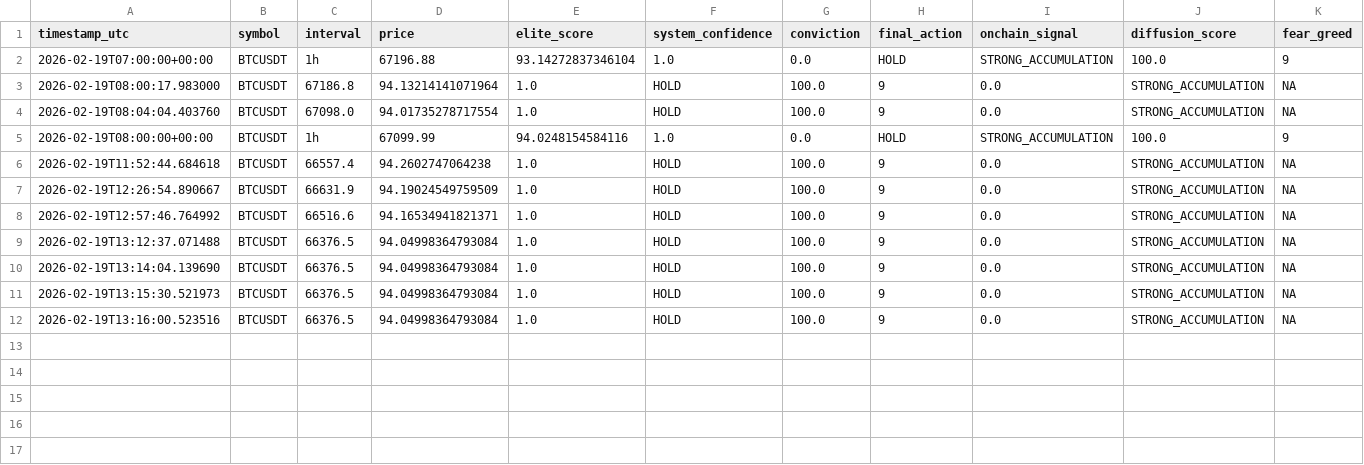
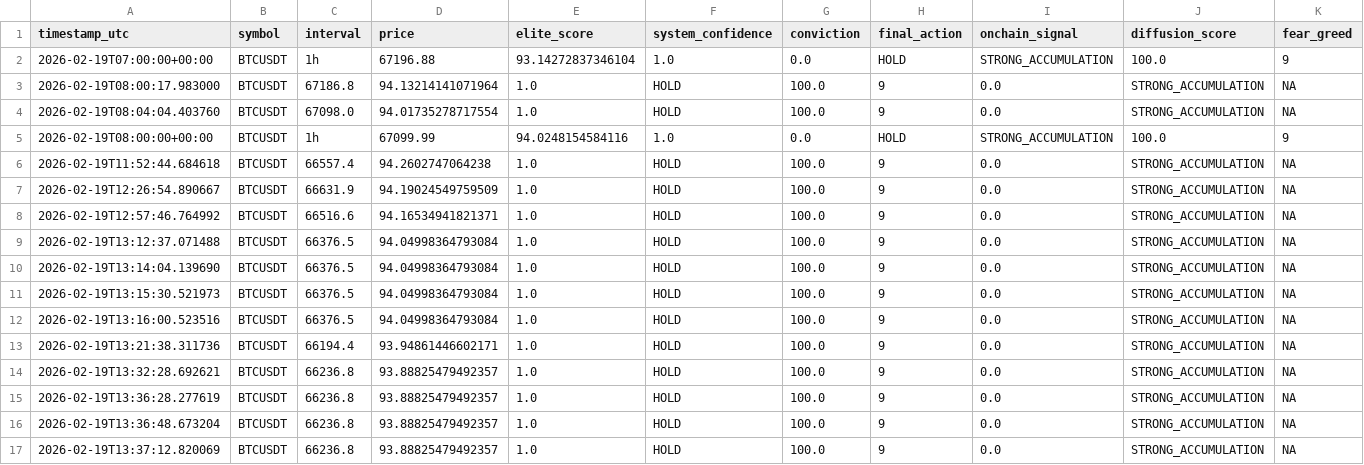
Before and after one commit to oftam/alpha-stack-pro, a CSV file: elite_audit_log.csv, drawn as a sheet; only a part is shown; rows hold the shown columns only; the diff names each change by its address in the sheet, - before the commit and + after, or states it on an @@ line.

```diff
--- a/elite_audit_log.csv
+++ b/elite_audit_log.csv
+row 13: 2026-02-19T13:21:38.311736 | BTCUSDT | 66194.4 | 93.94861446602171 | 1.0 | HOLD | 100.0 | 9 | 0.0 | STRONG_ACCUMULATION | NA
+row 14: 2026-02-19T13:32:28.692621 | BTCUSDT | 66236.8 | 93.88825479492357 | 1.0 | HOLD | 100.0 | 9 | 0.0 | STRONG_ACCUMULATION | NA
+row 15: 2026-02-19T13:36:28.277619 | BTCUSDT | 66236.8 | 93.88825479492357 | 1.0 | HOLD | 100.0 | 9 | 0.0 | STRONG_ACCUMULATION | NA
+row 16: 2026-02-19T13:36:48.673204 | BTCUSDT | 66236.8 | 93.88825479492357 | 1.0 | HOLD | 100.0 | 9 | 0.0 | STRONG_ACCUMULATION | NA
+row 17: 2026-02-19T13:37:12.820069 | BTCUSDT | 66236.8 | 93.88825479492357 | 1.0 | HOLD | 100.0 | 9 | 0.0 | STRONG_ACCUMULATION | NA
```
Also changed, not shown: 1 other file.
